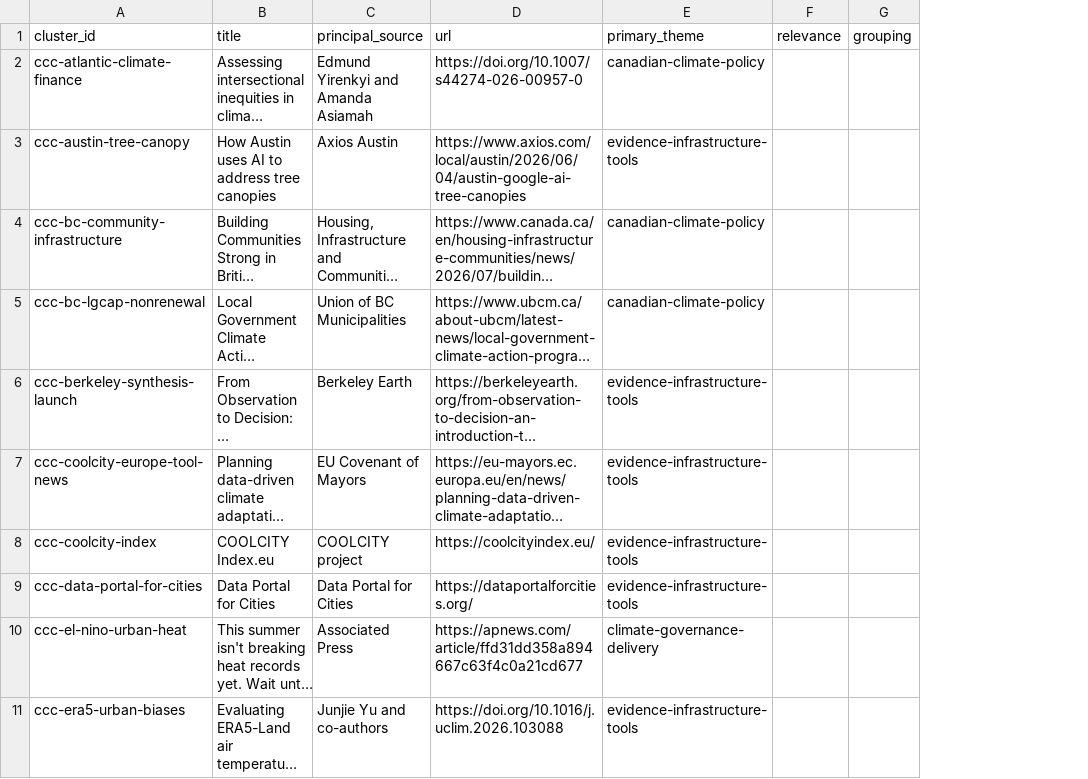
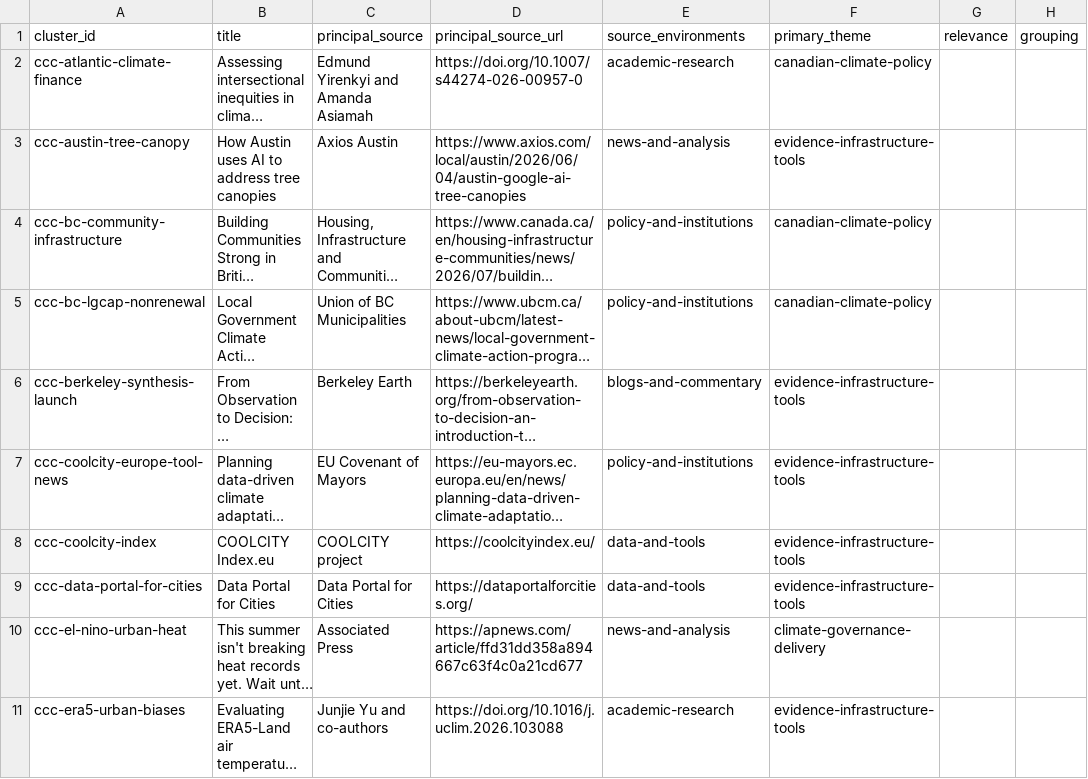
Before and after one commit to Andrewsudmant/CCL-Lab-Website, a CSV file: calibration/current-conversations/candidates.csv, drawn as a sheet; only a part is shown; long unchanged cells end in …; the diff names each change by its address in the sheet, - before the commit and + after, or states it on an @@ line.

Commit message:
Complete Gate 4B-5A review evidence and calibration metadata

```diff
--- a/calibration/current-conversations/candidates.csv
+++ b/calibration/current-conversations/candidates.csv
+column E (source_environments), rows 2-11: academic-research | news-and-analysis | policy-and-institutions | policy-and-institutions | blogs-and-commentary | policy-and-institutions | data-and-tools | data-and-tools | news-and-analysis | academic-research
-D1: url
+D1: principal_source_url
```
Also changed, not shown: 13 other files.
